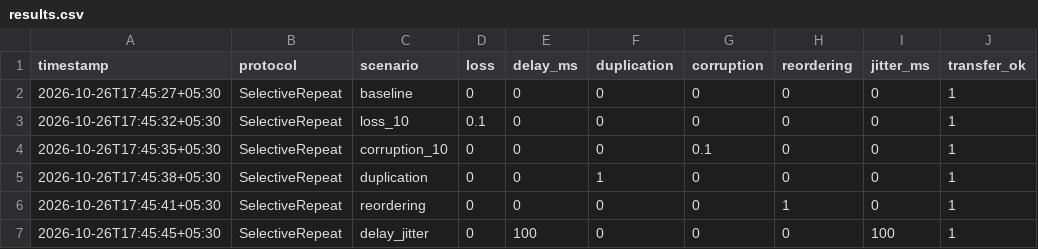
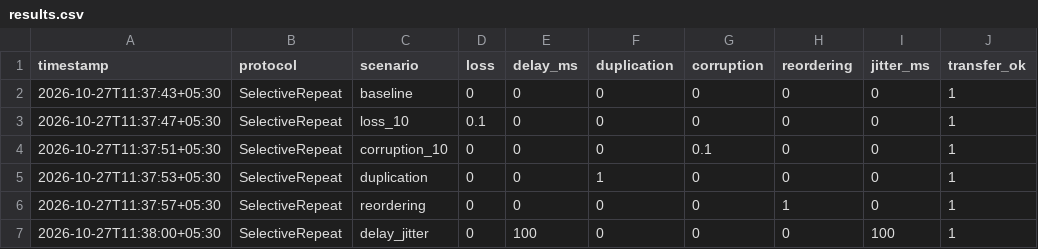
Before and after one commit to SibasisMohanty-07/reliable-data-transfer-udp, a CSV file: experiments/results.csv, drawn as a sheet; only a part is shown; the diff names each change by its address in the sheet, - before the commit and + after, or states it on an @@ line.

Commit message:
Fix Go-Back-N FIN handshake and update experiment results

```diff
--- a/experiments/results.csv
+++ b/experiments/results.csv
-A2 (timestamp): 2026-10-26T17:45:27+05:30
+A2 (timestamp): 2026-10-27T11:37:43+05:30
-A3 (timestamp): 2026-10-26T17:45:32+05:30
+A3 (timestamp): 2026-10-27T11:37:47+05:30
-A4 (timestamp): 2026-10-26T17:45:35+05:30
+A4 (timestamp): 2026-10-27T11:37:51+05:30
-A5 (timestamp): 2026-10-26T17:45:38+05:30
+A5 (timestamp): 2026-10-27T11:37:53+05:30
-A6 (timestamp): 2026-10-26T17:45:41+05:30
+A6 (timestamp): 2026-10-27T11:37:57+05:30
-A7 (timestamp): 2026-10-26T17:45:45+05:30
+A7 (timestamp): 2026-10-27T11:38:00+05:30
```
Also changed, not shown: experiments/gbn_results.csv, experiments/stop_wait_results.csv, 2 other files.
